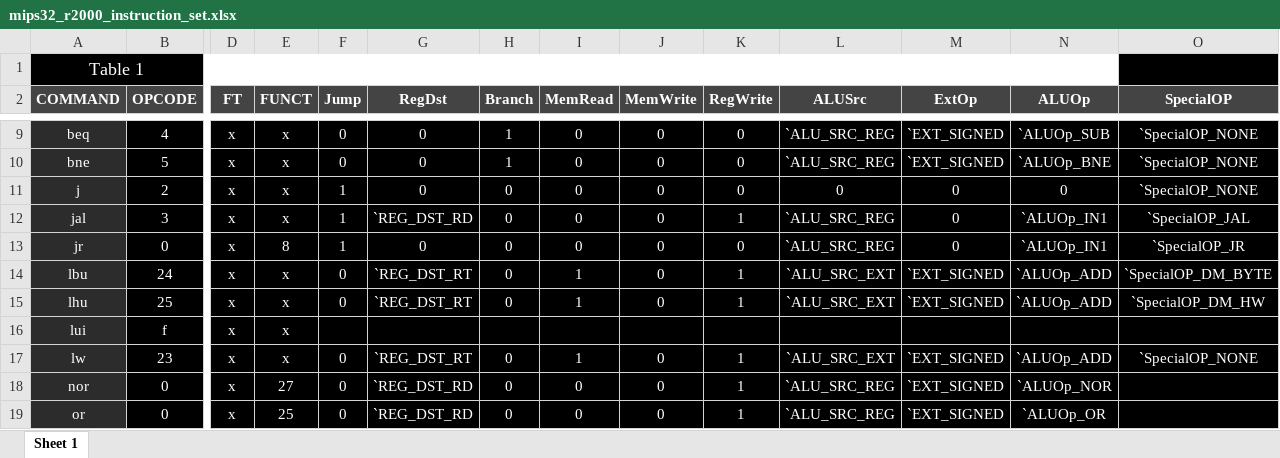
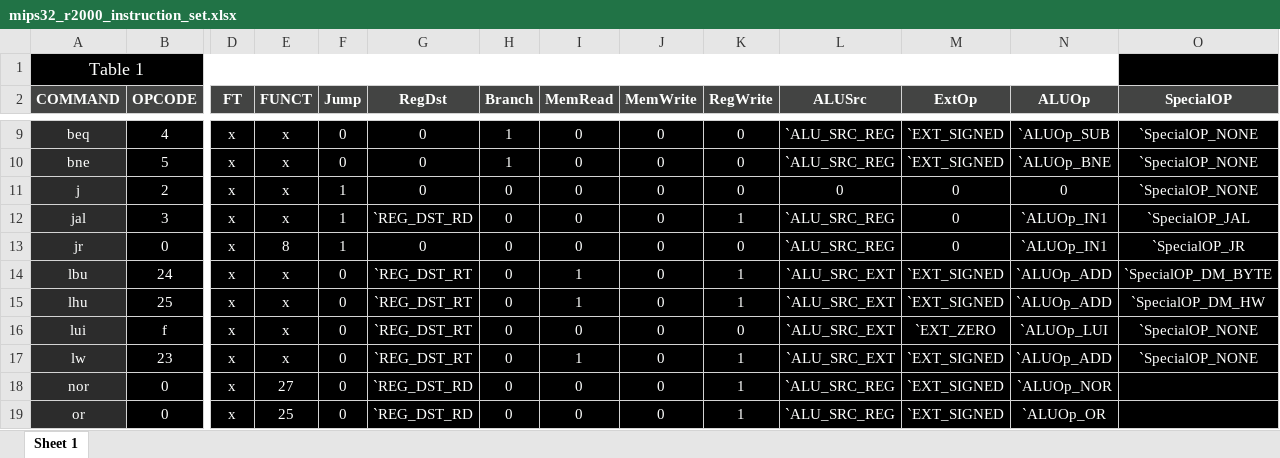
Before and after one commit to roiamiel1/FPGADrone, an Excel workbook: scripts/mips32_r2000_instruction_set.xlsx, sheet Sheet 1, drawn as a sheet; only a part is shown, gaps mark what is left out; values as stored, in another font and other column widths than the file's, no borders; the diff names each change by its address in the sheet, - before the commit and + after, or states it on an @@ line.

Commit message:
add lui to control excel

```diff
--- a/scripts/mips32_r2000_instruction_set.xlsx (sheet Sheet 1)
+++ b/scripts/mips32_r2000_instruction_set.xlsx (sheet Sheet 1)
-F16 (Jump): (empty)
+F16 (Jump): 0
-G16 (RegDst): (empty)
+G16 (RegDst): `REG_DST_RT
-H16 (Branch): (empty)
+H16 (Branch): 0
-I16 (MemRead): (empty)
+I16 (MemRead): 0
-J16 (MemWrite): (empty)
+J16 (MemWrite): 0
-K16 (RegWrite): (empty)
+K16 (RegWrite): 0
-L16 (ALUSrc): (empty)
+L16 (ALUSrc): `ALU_SRC_EXT
-M16 (ExtOp): (empty)
+M16 (ExtOp): `EXT_ZERO
-N16 (ALUOp): (empty)
+N16 (ALUOp): `ALUOp_LUI
-O16 (SpecialOP): (empty)
+O16 (SpecialOP): `SpecialOP_NONE
```
